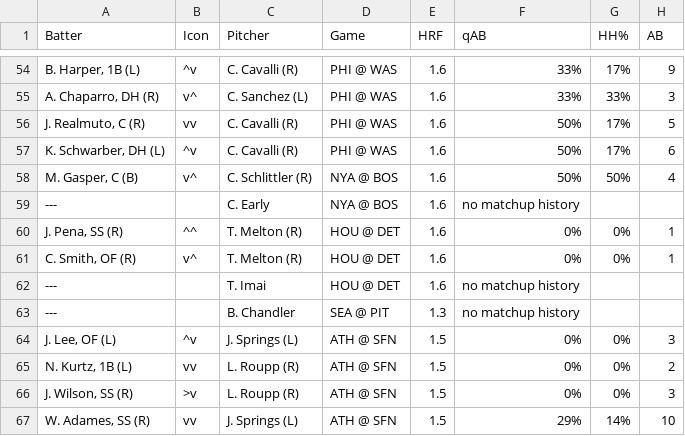
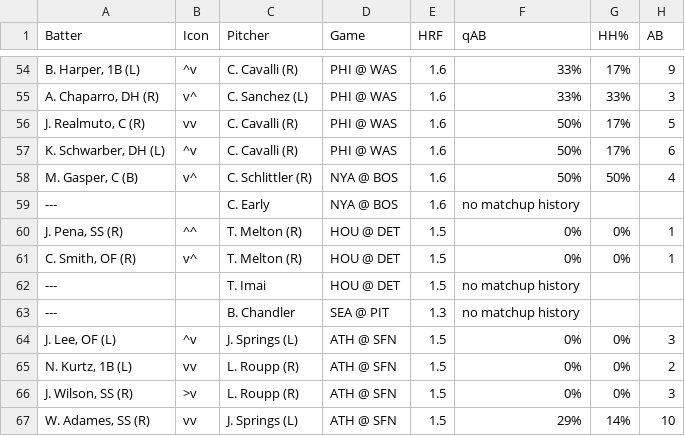
Before and after one commit to lgdsbrand/MLB-Hitters-Hub, a CSV file: backend/bvp_full.csv, drawn as a sheet; only a part is shown, gaps mark what is left out; the diff names each change by its address in the sheet, - before the commit and + after, or states it on an @@ line.

```diff
--- a/backend/bvp_full.csv
+++ b/backend/bvp_full.csv
-E60:E62 (HRF): 1.6
+E60:E62 (HRF): 1.5
```
Also changed, not shown: backend/hit_pred_full.csv, backend/hr_pred_full.csv, 1 other file.
